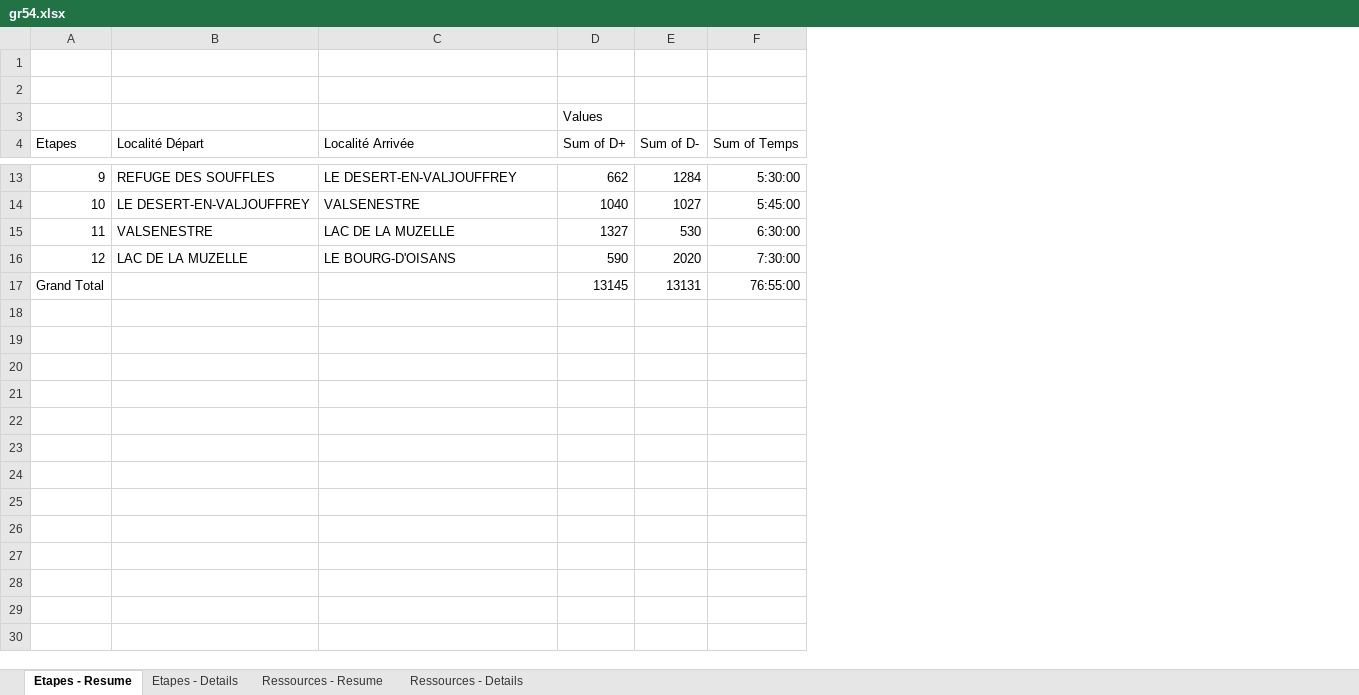
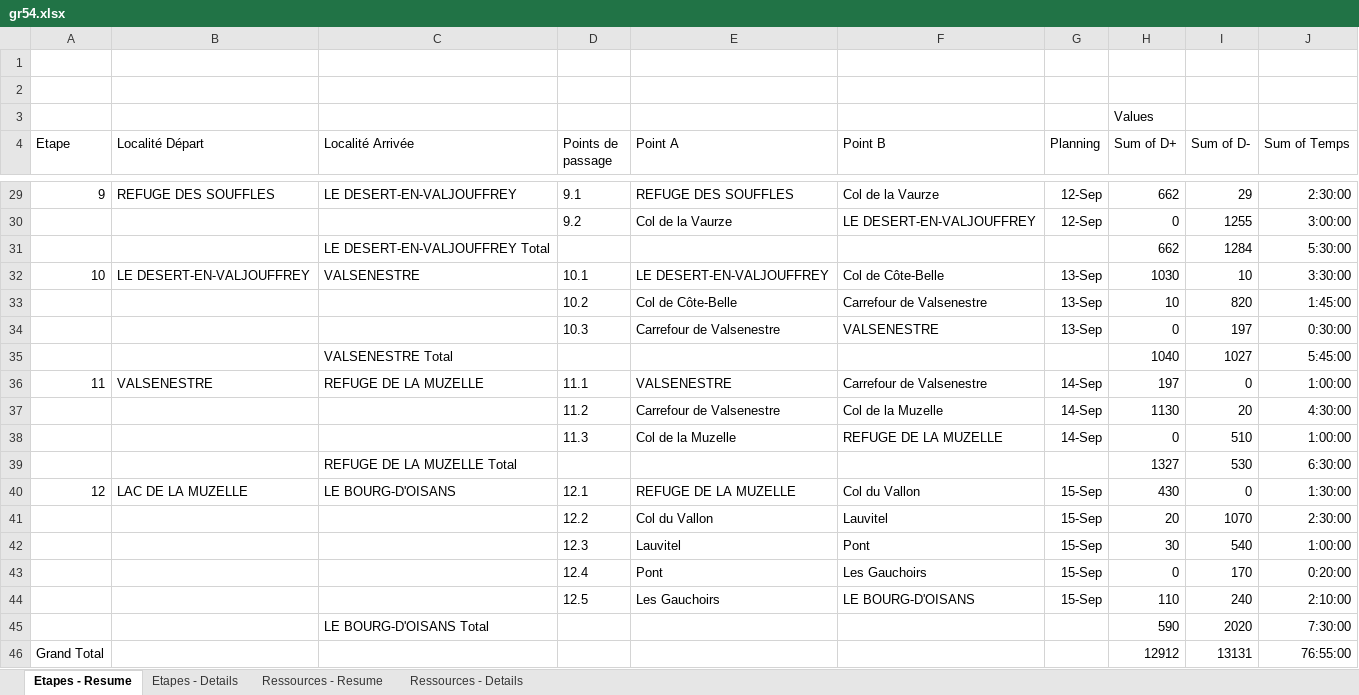
Before and after one commit to TinyToons/ecrins, an Excel workbook: gr54.xlsx, sheet Etapes - Resume, drawn as a sheet; only a part is shown, gaps mark what is left out; values as stored, in another font and other column widths than the file's, no borders; addresses are those after the commit; the diff covers the shown part only; the diff names each change by its address in the sheet, - before the commit and + after, or states it on an @@ line.

Commit message:
Add planning and sub steps

```diff
--- a/gr54.xlsx (sheet Etapes - Resume)
+++ b/gr54.xlsx (sheet Etapes - Resume)
+column D (Points de passage), row 29: 9.1; row 40: 12.1
+column E (Point A), row 29: REFUGE DES SOUFFLES; row 40: REFUGE DE LA MUZELLE
+column F (Point B), row 29: Col de la Vaurze; row 40: Col du Vallon
+column G (Planning), row 29: 12-Sep; row 40: 15-Sep
@@ column A (Etape) renumbered between rows 4 and 39 @@
-I29 (Sum of D-): 1284
+I29 (Sum of D-): 29
-J29 (Sum of Temps): 5:30:00
+J29 (Sum of Temps): 2:30:00
+row 30:  |  |  | 9.2 | Col de la Vaurze | LE DESERT-EN-VALJOUFFREY | 12-Sep | 0 | 1255 | 3:00:00
+row 31:  |  | LE DESERT-EN-VALJOUFFREY Total |  |  |  |  | 662 | 1284 | 5:30:00
+row 32: 10 | LE DESERT-EN-VALJOUFFREY | VALSENESTRE | 10.1 | LE DESERT-EN-VALJOUFFREY | Col de Côte-Belle | 13-Sep | 1030 | 10 | 3:30:00
+row 33:  |  |  | 10.2 | Col de Côte-Belle | Carrefour de Valsenestre | 13-Sep | 10 | 820 | 1:45:00
+row 34:  |  |  | 10.3 | Carrefour de Valsenestre | VALSENESTRE | 13-Sep | 0 | 197 | 0:30:00
-B35 (Localité Départ): LE DESERT-EN-VALJOUFFREY
+B35 (Localité Départ): (empty)
-C35 (Localité Arrivée): VALSENESTRE
+C35 (Localité Arrivée): VALSENESTRE Total
+row 36: 11 | VALSENESTRE | REFUGE DE LA MUZELLE | 11.1 | VALSENESTRE | Carrefour de Valsenestre | 14-Sep | 197 | 0 | 1:00:00
+row 37:  |  |  | 11.2 | Carrefour de Valsenestre | Col de la Muzelle | 14-Sep | 1130 | 20 | 4:30:00
+row 38:  |  |  | 11.3 | Col de la Muzelle | REFUGE DE LA MUZELLE | 14-Sep | 0 | 510 | 1:00:00
-B39 (Localité Départ): VALSENESTRE
+B39 (Localité Départ): (empty)
-C39 (Localité Arrivée): LAC DE LA MUZELLE
+C39 (Localité Arrivée): REFUGE DE LA MUZELLE Total
-H40 (Sum of D+): 590
+H40 (Sum of D+): 430
-I40 (Sum of D-): 2020
+I40 (Sum of D-): 0
-J40 (Sum of Temps): 7:30:00
+J40 (Sum of Temps): 1:30:00
+row 41:  |  |  | 12.2 | Col du Vallon | Lauvitel | 15-Sep | 20 | 1070 | 2:30:00
+row 42:  |  |  | 12.3 | Lauvitel | Pont | 15-Sep | 30 | 540 | 1:00:00
+row 43:  |  |  | 12.4 | Pont | Les Gauchoirs | 15-Sep | 0 | 170 | 0:20:00
+row 44:  |  |  | 12.5 | Les Gauchoirs | LE BOURG-D'OISANS | 15-Sep | 110 | 240 | 2:10:00
+row 45:  |  | LE BOURG-D'OISANS Total |  |  |  |  | 590 | 2020 | 7:30:00
-H46 (Sum of D+): 13145
+H46 (Sum of D+): 12912
```
Also changed, not shown: 16 added rows and 9 edited cells elsewhere in this sheet, sheet Ressources - Details, sheet Etapes - Details, formulas that keep their value, hidden cells.
